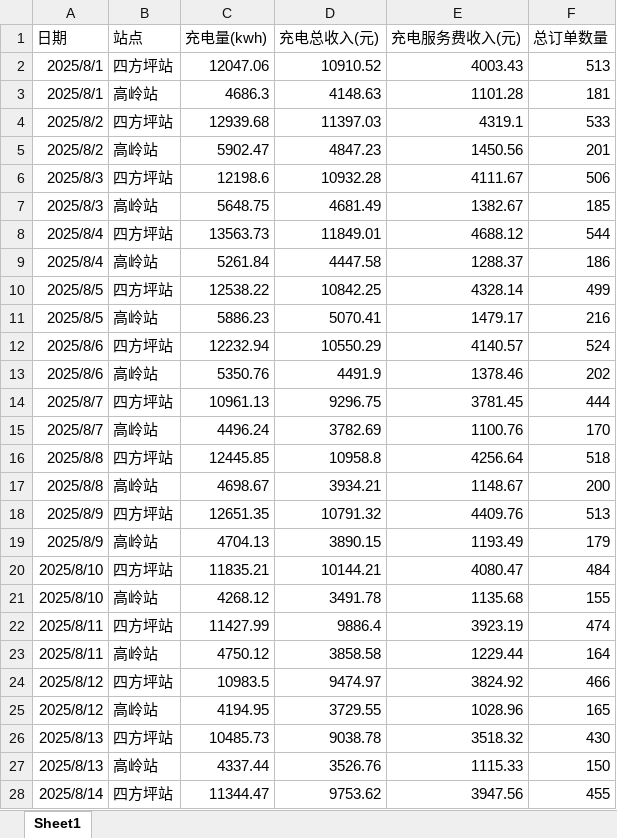
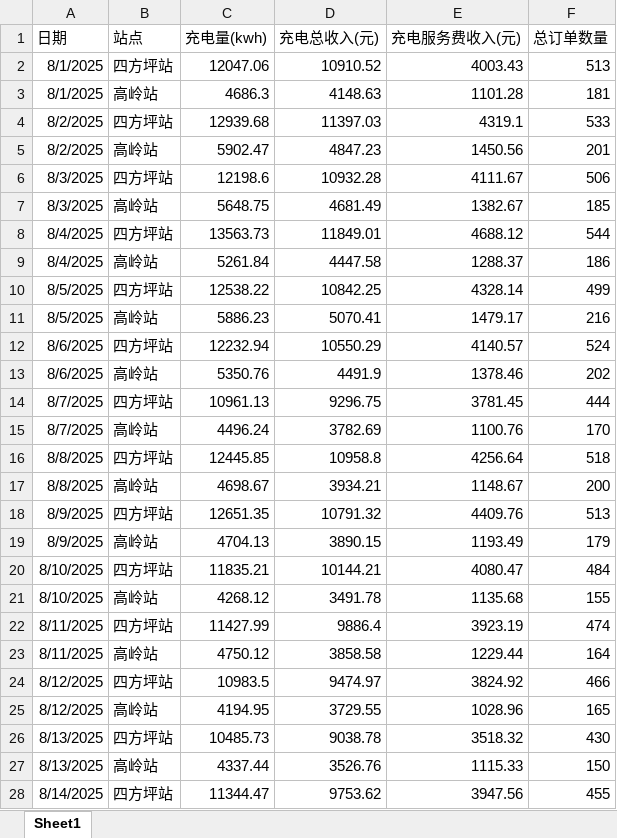
Before and after one commit to jiangnanwaw/my-page, an Excel workbook: data/daydata.xlsx, sheet Sheet1, drawn as a sheet; only a part is shown; values as stored, in another font and other column widths than the file's, no borders; the diff covers the shown part only; the diff names each change by its address in the sheet, - before the commit and + after, or states it on an @@ line.

Commit message:
Auto commit at 2025-08-27 17:09:27.27

```diff
--- a/data/daydata.xlsx (sheet Sheet1)
+++ b/data/daydata.xlsx (sheet Sheet1)
-A2:A3 (日期): 2025/8/1
+A2:A3 (日期): 8/1/2025
-A4:A5 (日期): 2025/8/2
+A4:A5 (日期): 8/2/2025
-A6:A7 (日期): 2025/8/3
+A6:A7 (日期): 8/3/2025
-A8:A9 (日期): 2025/8/4
+A8:A9 (日期): 8/4/2025
-A10:A11 (日期): 2025/8/5
+A10:A11 (日期): 8/5/2025
-A12:A13 (日期): 2025/8/6
+A12:A13 (日期): 8/6/2025
-A14:A15 (日期): 2025/8/7
+A14:A15 (日期): 8/7/2025
-A16:A17 (日期): 2025/8/8
+A16:A17 (日期): 8/8/2025
-A18:A19 (日期): 2025/8/9
+A18:A19 (日期): 8/9/2025
-A20:A21 (日期): 2025/8/10
+A20:A21 (日期): 8/10/2025
-A22:A23 (日期): 2025/8/11
+A22:A23 (日期): 8/11/2025
-A24:A25 (日期): 2025/8/12
+A24:A25 (日期): 8/12/2025
-A26:A27 (日期): 2025/8/13
+A26:A27 (日期): 8/13/2025
-A28 (日期): 2025/8/14
+A28 (日期): 8/14/2025
```
Also changed, not shown: 35 edited cells elsewhere in this sheet.
